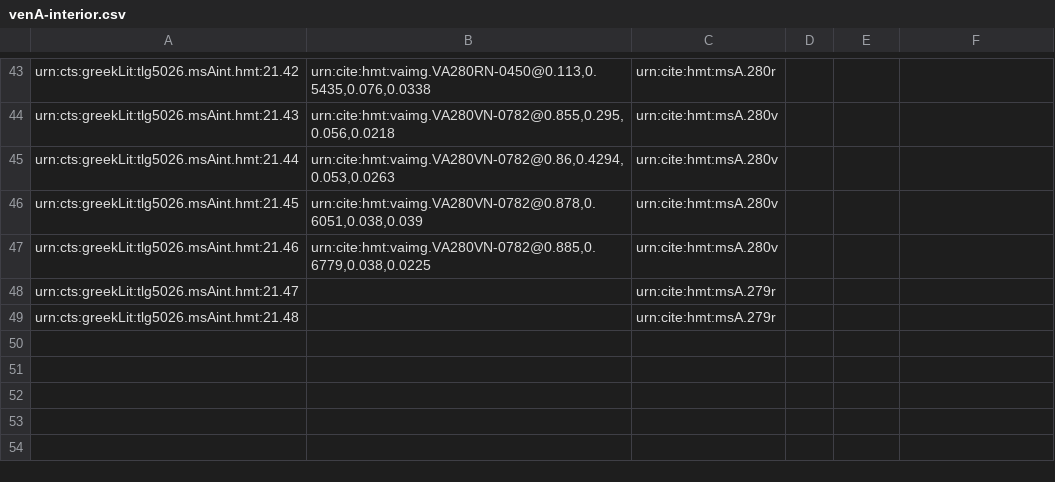
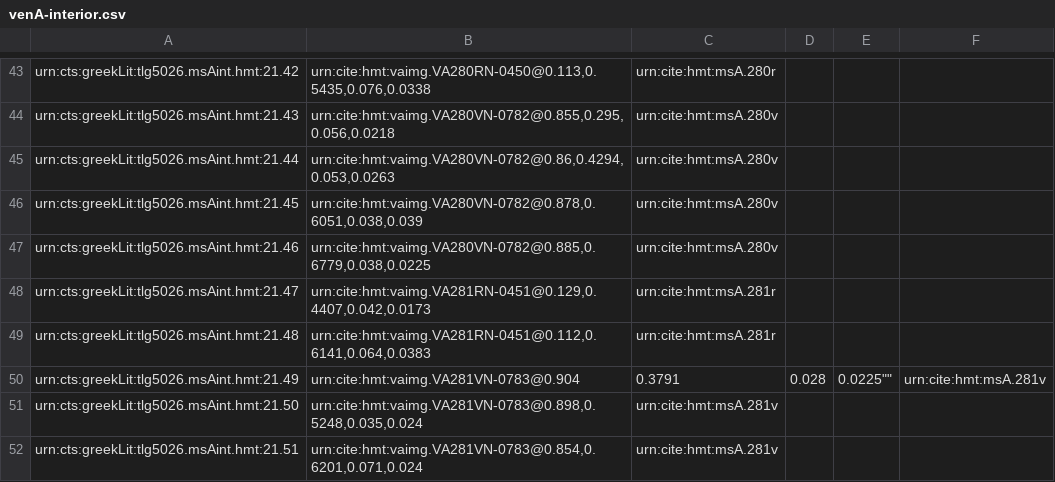
Before and after one commit to cjschu17/hcil-20, a CSV file: collections/venA-interior.csv, drawn as a sheet; only a part is shown, gaps mark what is left out.

Commit message:
Update venA-interior.csv

```diff
--- a/collections/venA-interior.csv
+++ b/collections/venA-interior.csv
@@ -47,3 +47,6 @@ urn:cts:greekLit:tlg5026.msAint.hmt:21.45,"urn:cite:hmt:vaimg.VA280VN-0782@0.878
 urn:cts:greekLit:tlg5026.msAint.hmt:21.46,"urn:cite:hmt:vaimg.VA280VN-0782@0.885,0.6779,0.038,0.0225",urn:cite:hmt:msA.280v
-urn:cts:greekLit:tlg5026.msAint.hmt:21.47,"",urn:cite:hmt:msA.279r
-urn:cts:greekLit:tlg5026.msAint.hmt:21.48,"",urn:cite:hmt:msA.279r
+urn:cts:greekLit:tlg5026.msAint.hmt:21.47,"urn:cite:hmt:vaimg.VA281RN-0451@0.129,0.4407,0.042,0.0173",urn:cite:hmt:msA.281r
+urn:cts:greekLit:tlg5026.msAint.hmt:21.48,"urn:cite:hmt:vaimg.VA281RN-0451@0.112,0.6141,0.064,0.0383",urn:cite:hmt:msA.281r
+urn:cts:greekLit:tlg5026.msAint.hmt:21.49,urn:cite:hmt:vaimg.VA281VN-0783@0.904,0.3791,0.028,0.0225"",urn:cite:hmt:msA.281v
+urn:cts:greekLit:tlg5026.msAint.hmt:21.50,"urn:cite:hmt:vaimg.VA281VN-0783@0.898,0.5248,0.035,0.024",urn:cite:hmt:msA.281v
+urn:cts:greekLit:tlg5026.msAint.hmt:21.51,"urn:cite:hmt:vaimg.VA281VN-0783@0.854,0.6201,0.071,0.024",urn:cite:hmt:msA.281v
```
